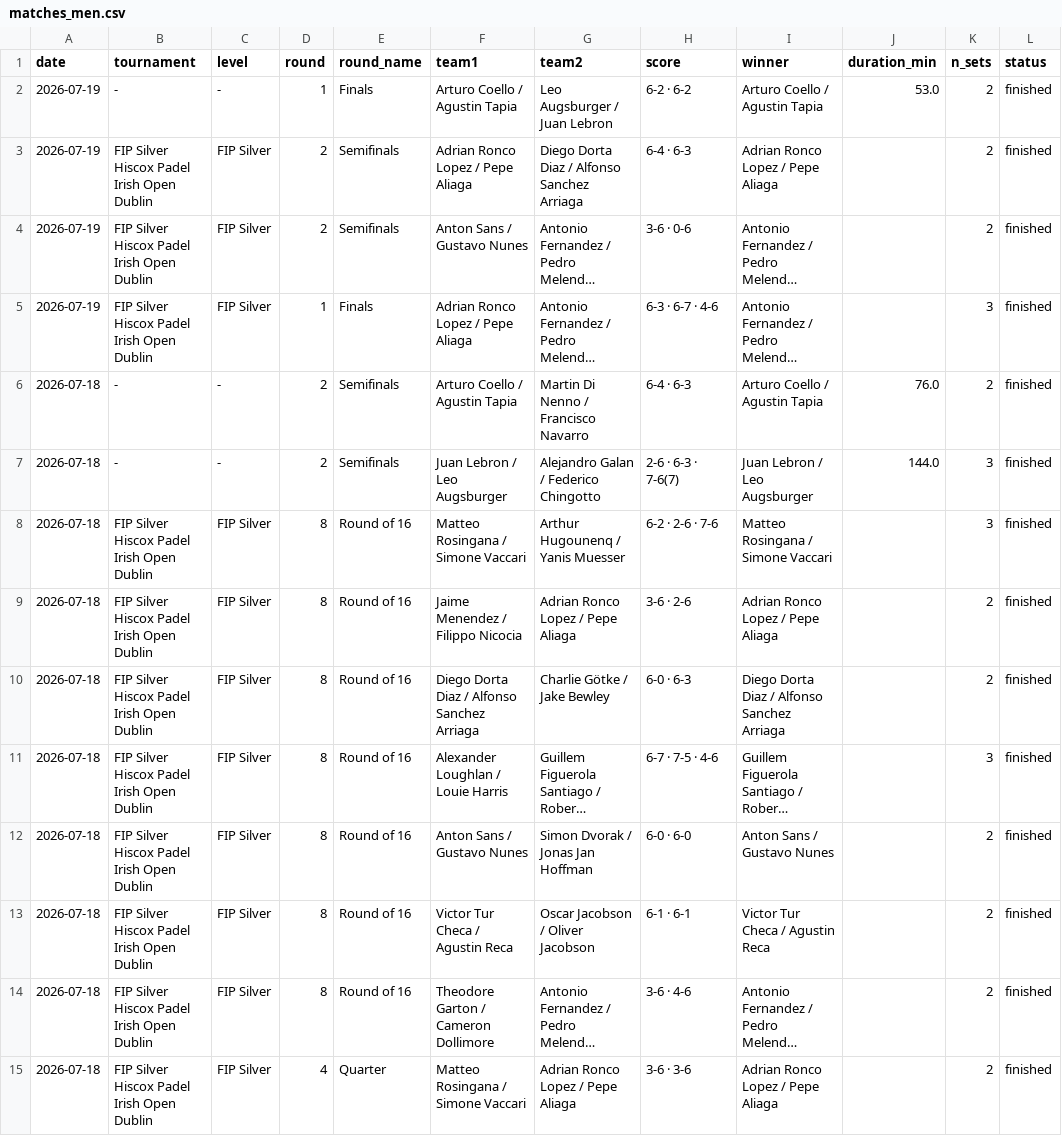
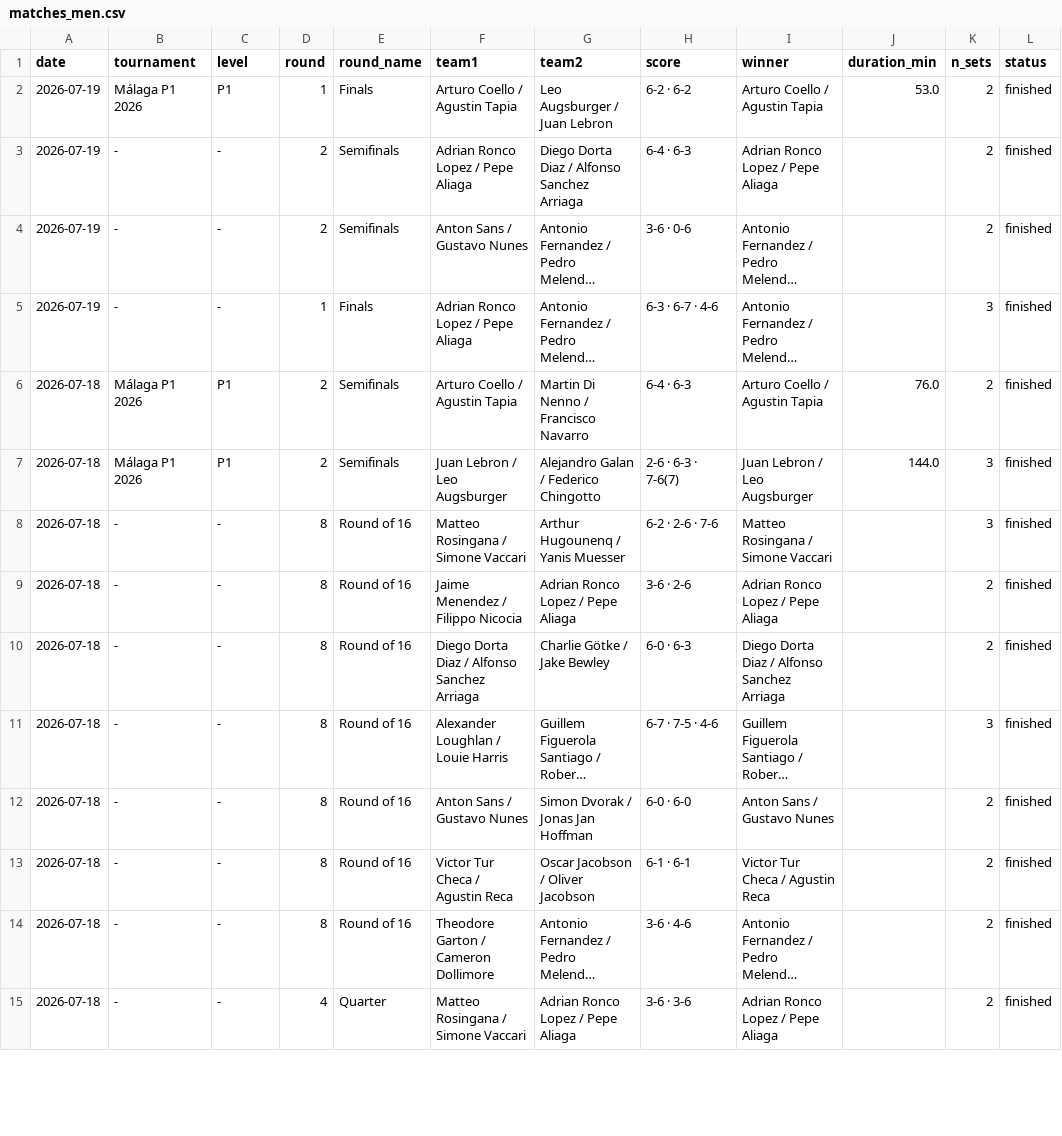
Before and after one commit to Abdullahsaeed10/Padel-Project, a CSV file: 05_App/PadelLens/data/matches_men.csv, drawn as a sheet; only a part is shown; long unchanged cells end in …; the diff covers the shown part only; the diff names each change by its address in the sheet, - before the commit and + after, or states it on an @@ line.

```diff
--- a/05_App/PadelLens/data/matches_men.csv
+++ b/05_App/PadelLens/data/matches_men.csv
-B2 (tournament): -
+B2 (tournament): Málaga P1 2026
-C2 (level): -
+C2 (level): P1
-B3:B5 (tournament): FIP Silver Hiscox Padel Irish Open Dublin
+B3:B5 (tournament): -
-C3:C5 (level): FIP Silver
+C3:C5 (level): -
-B6:B7 (tournament): -
+B6:B7 (tournament): Málaga P1 2026
-C6:C7 (level): -
+C6:C7 (level): P1
-B8:B15 (tournament): FIP Silver Hiscox Padel Irish Open Dublin
+B8:B15 (tournament): -
-C8:C15 (level): FIP Silver
+C8:C15 (level): -
```
Also changed, not shown: 70 edited cells elsewhere in this file, 1 other file.
